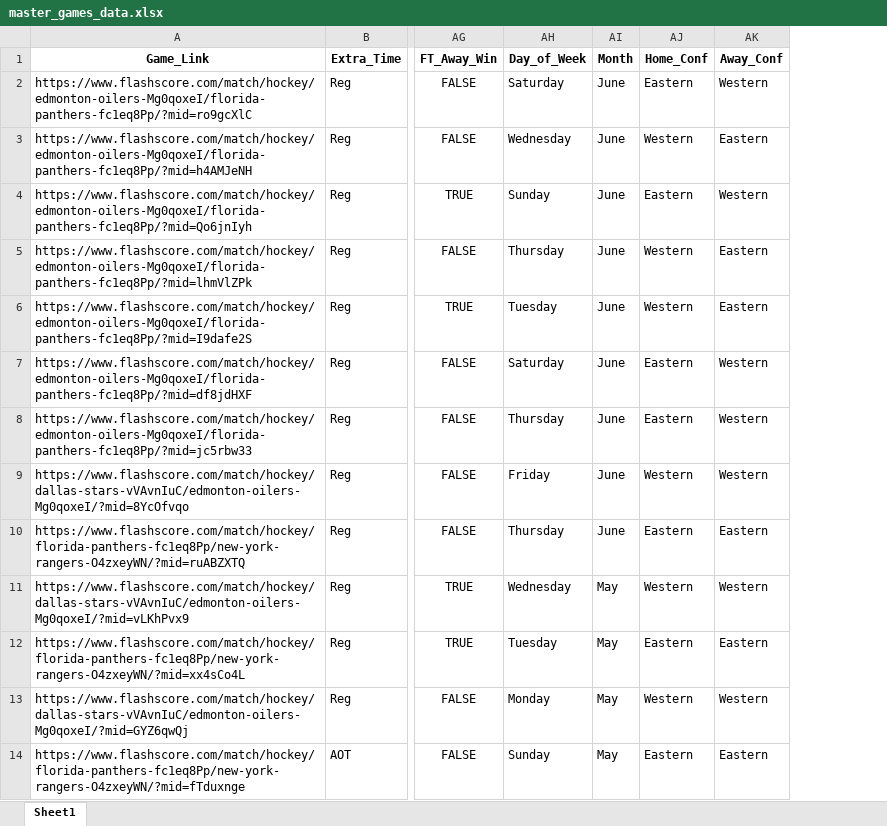
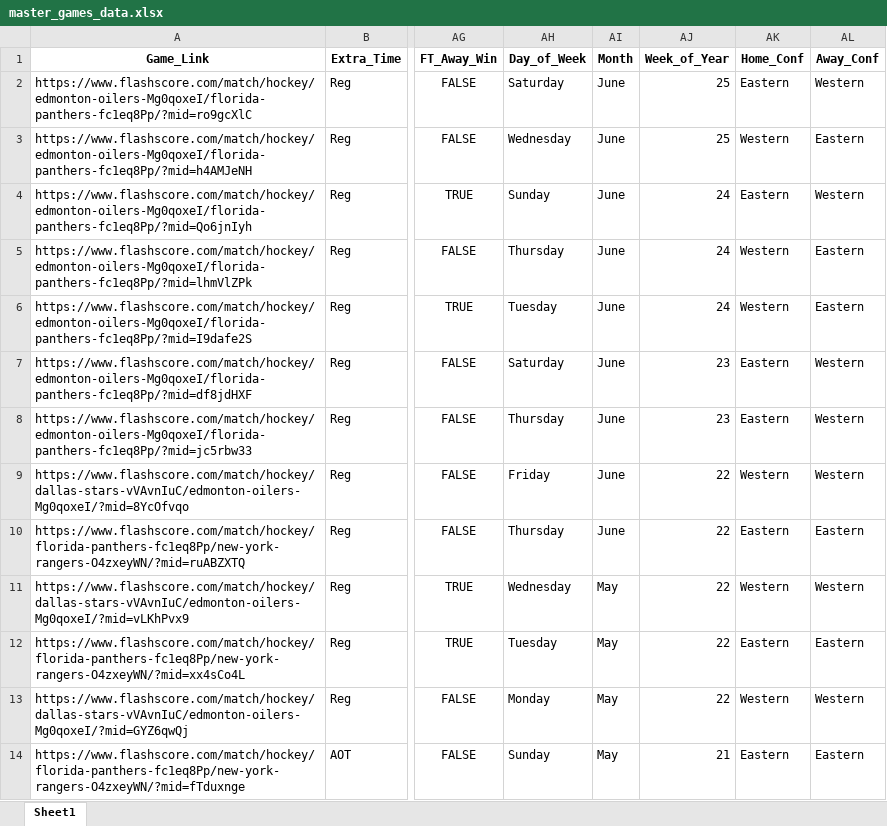
Before and after one commit to emmettd247/SportOnIce, an Excel workbook: data/master_games_data.xlsx, sheet Sheet1, drawn as a sheet; only a part is shown, gaps mark what is left out; values as stored, in another font and other column widths than the file's, no borders; the diff names each change by its address in the sheet, - before the commit and + after, or states it on an @@ line.

Commit message:
Add Week of Year to create_base_features

```diff
--- a/data/master_games_data.xlsx (sheet Sheet1)
+++ b/data/master_games_data.xlsx (sheet Sheet1)
+column AJ (Week_of_Year), rows 2-14: 25 | 25 | 24 | 24 | 24 | 23 | 23 | 22 | 22 | 22 | 22 | 22 | 21
```
Also changed, not shown: 2 other files.
